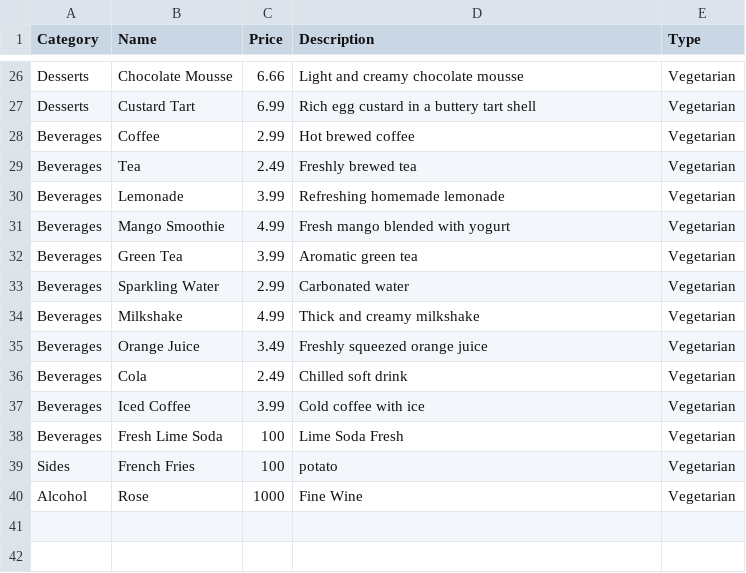
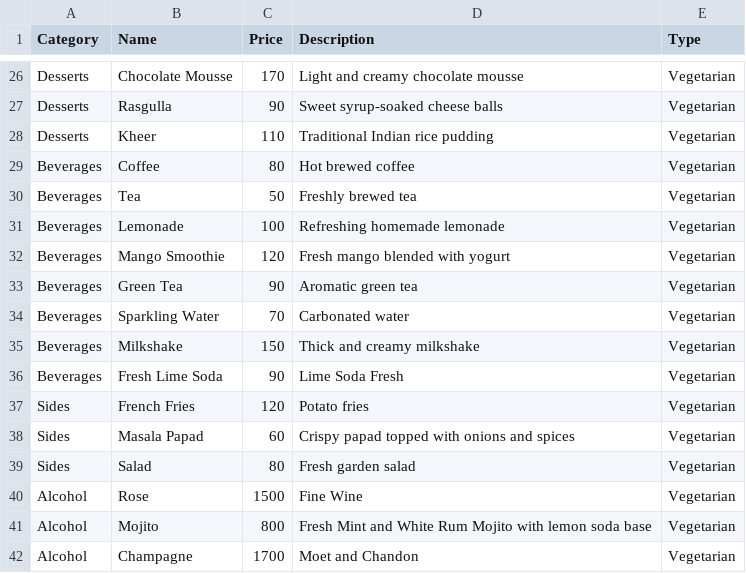
Before and after one commit to athjagit/Restaurateur, a CSV file: menu_items.csv, drawn as a sheet; only a part is shown, gaps mark what is left out; removed rows and columns are numbered as before the commit, all else as after; the diff covers the shown part only; the diff names each change by its address in the sheet, - before the commit and + after, or states it on an @@ line.

```diff
--- a/menu_items.csv
+++ b/menu_items.csv
-C26 (Price): 6.66
+C26 (Price): 170
-row 27: Desserts | Custard Tart | 6.99 | Rich egg custard in a buttery tart shell | Vegetarian
+row 27: Desserts | Rasgulla | 90 | Sweet syrup-soaked cheese balls | Vegetarian
+row 28: Desserts | Kheer | 110 | Traditional Indian rice pudding | Vegetarian
-C29 (Price): 2.99
+C29 (Price): 80
-C30 (Price): 2.49
+C30 (Price): 50
-C31 (Price): 3.99
+C31 (Price): 100
-C32 (Price): 4.99
+C32 (Price): 120
-C33 (Price): 3.99
+C33 (Price): 90
-C34 (Price): 2.99
+C34 (Price): 70
-C35 (Price): 4.99
+C35 (Price): 150
-row 35: Beverages | Orange Juice | 3.49 | Freshly squeezed orange juice | Vegetarian
-row 36: Beverages | Cola | 2.49 | Chilled soft drink | Vegetarian
-row 37: Beverages | Iced Coffee | 3.99 | Cold coffee with ice | Vegetarian
-C36 (Price): 100
+C36 (Price): 90
-C37 (Price): 100
+C37 (Price): 120
-D37 (Description): potato
+D37 (Description): Potato fries
+row 38: Sides | Masala Papad | 60 | Crispy papad topped with onions and spices | Vegetarian
+row 39: Sides | Salad | 80 | Fresh garden salad | Vegetarian
-C40 (Price): 1000
+C40 (Price): 1500
+row 41: Alcohol | Mojito | 800 | Fresh Mint and White Rum Mojito with lemon soda base | Vegetarian
+row 42: Alcohol | Champagne | 1700 | Moet and Chandon | Vegetarian
```
Also changed, not shown: 8 added rows, 8 removed rows and 16 edited cells elsewhere in this file, 5 other files.
